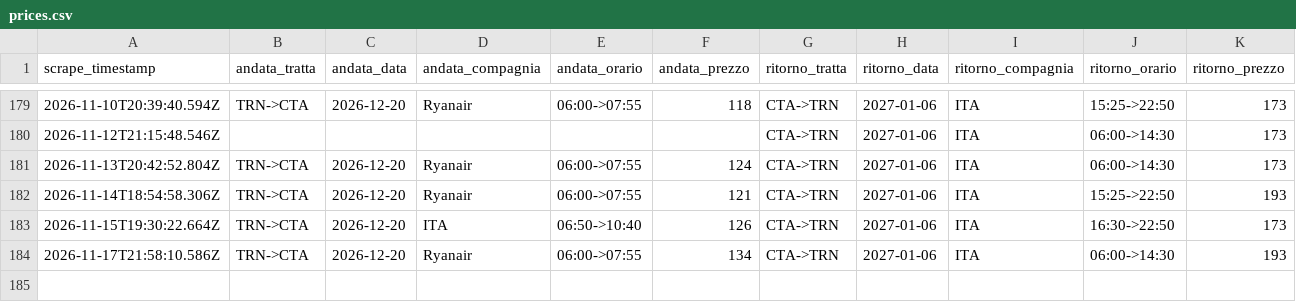
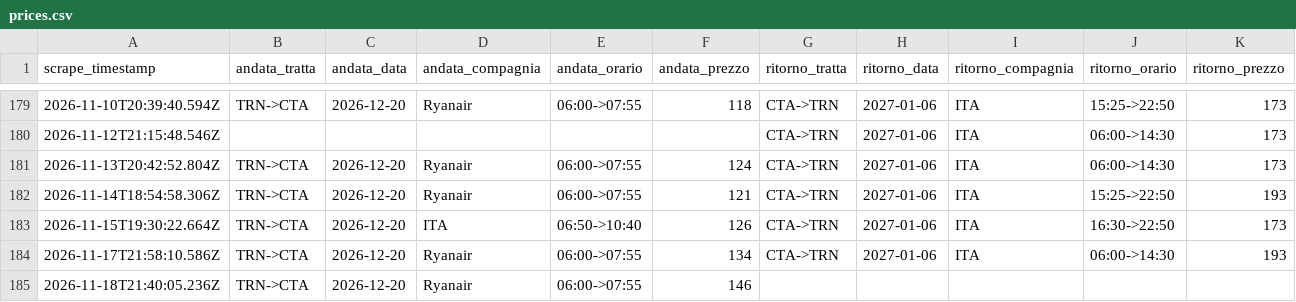
Before and after one commit to Potasovvi/flight-alert, a CSV file: data/prices.csv, drawn as a sheet; only a part is shown, gaps mark what is left out; the diff names each change by its address in the sheet, - before the commit and + after, or states it on an @@ line.

```diff
--- a/data/prices.csv
+++ b/data/prices.csv
+row 185: 2026-11-18T21:40:05.236Z | TRN->CTA | 2026-12-20 | Ryanair | 06:00->07:55 | 146
```
Also changed, not shown: 1 other file.
